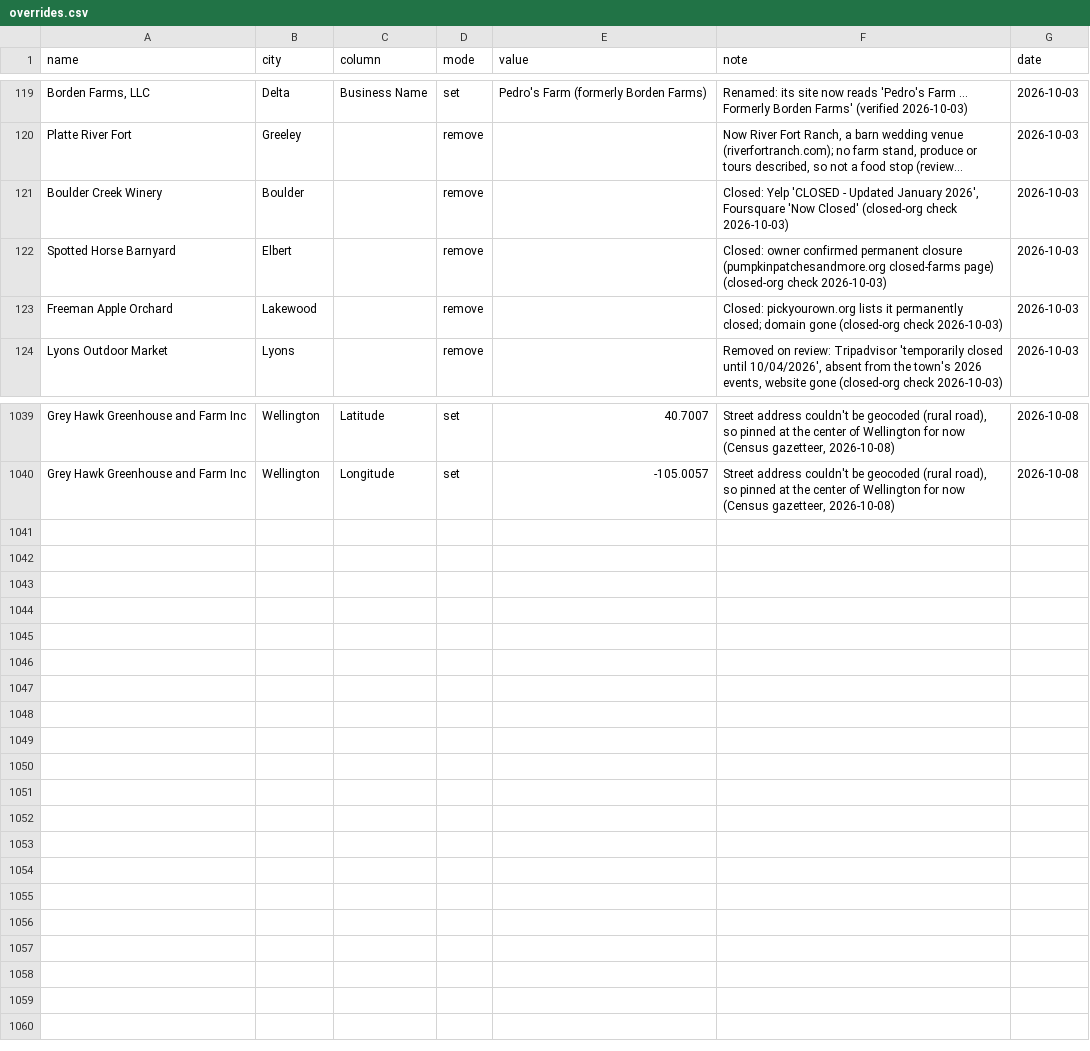
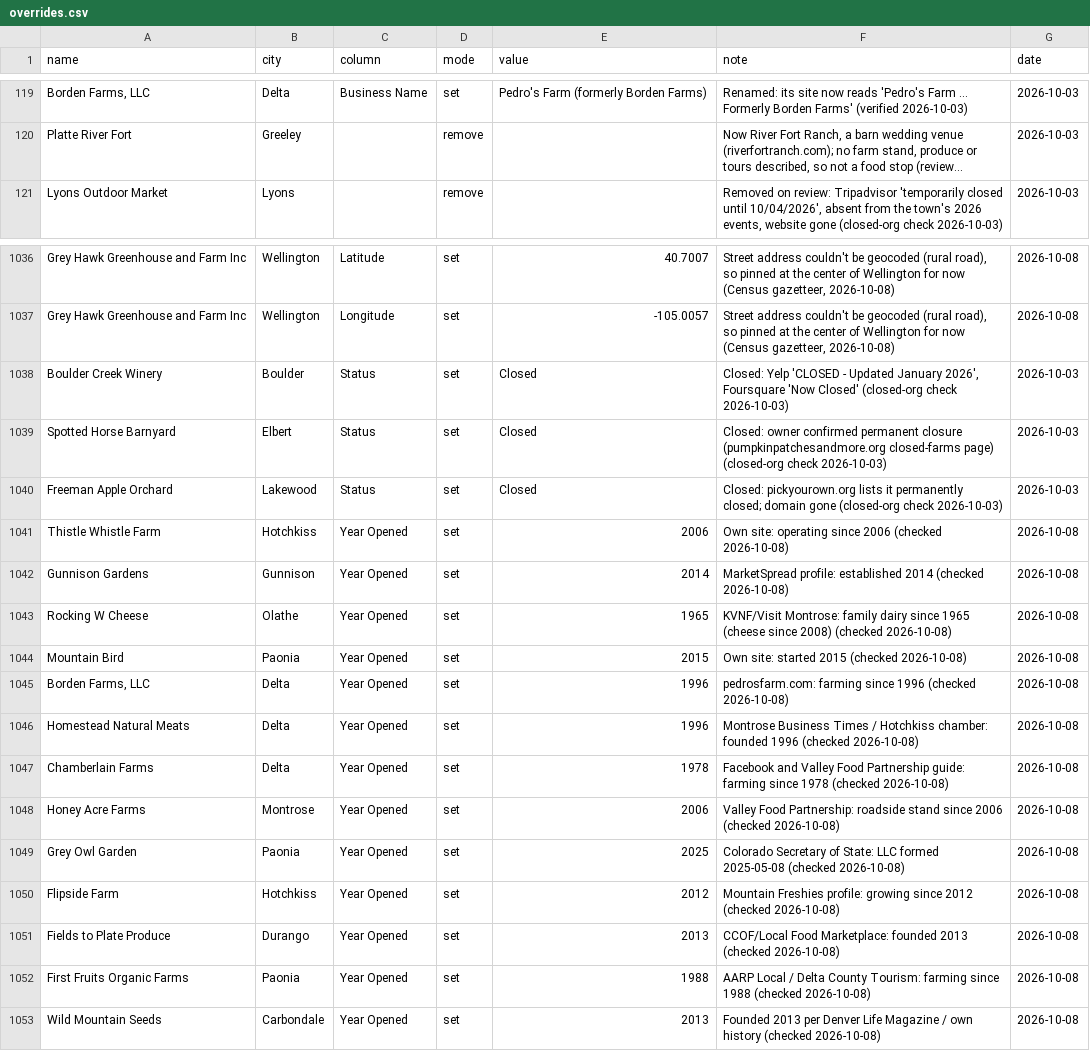
Before and after one commit to dbrown-code/colorado-farm-trail, a CSV file: source-data/phase2/overrides.csv, drawn as a sheet; only a part is shown, gaps mark what is left out; long unchanged cells end in …; removed rows and columns are numbered as before the commit, all else as after; the diff names each change by its address in the sheet, - before the commit and + after, or states it on an @@ line.

```diff
--- a/source-data/phase2/overrides.csv
+++ b/source-data/phase2/overrides.csv
-row 121: Boulder Creek Winery | Boulder |  | remove |  | Closed: Yelp 'CLOSED - Updated January 2026', Foursquare 'Now Closed' (closed-org check 2026-10-03) | 2026-10-03
-row 122: Spotted Horse Barnyard | Elbert |  | remove |  | Closed: owner confirmed permanent closure (pumpkinpatchesandmore.org closed-farms page) (closed-org check 2026-10-03) | 2026-10-03
-row 123: Freeman Apple Orchard | Lakewood |  | remove |  | Closed: pickyourown.org lists it permanently closed; domain gone (closed-org check 2026-10-03) | 2026-10-03
+row 1038: Boulder Creek Winery | Boulder | Status | set | Closed | Closed: Yelp 'CLOSED - Updated January 2026', Foursquare 'Now Closed' (closed-org check 2026-10-03) | 2026-10-03
+row 1039: Spotted Horse Barnyard | Elbert | Status | set | Closed | Closed: owner confirmed permanent closure (pumpkinpatchesandmore.org closed-farms page) (closed-org check 2026-10-03) | 2026-10-03
+row 1040: Freeman Apple Orchard | Lakewood | Status | set | Closed | Closed: pickyourown.org lists it permanently closed; domain gone (closed-org check 2026-10-03) | 2026-10-03
+row 1041: Thistle Whistle Farm | Hotchkiss | Year Opened | set | 2006 | Own site: operating since 2006 (checked 2026-10-08) | 2026-10-08
+row 1042: Gunnison Gardens | Gunnison | Year Opened | set | 2014 | MarketSpread profile: established 2014 (checked 2026-10-08) | 2026-10-08
+row 1043: Rocking W Cheese | Olathe | Year Opened | set | 1965 | KVNF/Visit Montrose: family dairy since 1965 (cheese since 2008) (checked 2026-10-08) | 2026-10-08
+row 1044: Mountain Bird | Paonia | Year Opened | set | 2015 | Own site: started 2015 (checked 2026-10-08) | 2026-10-08
+row 1045: Borden Farms, LLC | Delta | Year Opened | set | 1996 | pedrosfarm.com: farming since 1996 (checked 2026-10-08) | 2026-10-08
+row 1046: Homestead Natural Meats | Delta | Year Opened | set | 1996 | Montrose Business Times / Hotchkiss chamber: founded 1996 (checked 2026-10-08) | 2026-10-08
+row 1047: Chamberlain Farms | Delta | Year Opened | set | 1978 | Facebook and Valley Food Partnership guide: farming since 1978 (checked 2026-10-08) | 2026-10-08
+row 1048: Honey Acre Farms | Montrose | Year Opened | set | 2006 | Valley Food Partnership: roadside stand since 2006 (checked 2026-10-08) | 2026-10-08
+row 1049: Grey Owl Garden | Paonia | Year Opened | set | 2025 | Colorado Secretary of State: LLC formed 2025-05-08 (checked 2026-10-08) | 2026-10-08
+row 1050: Flipside Farm | Hotchkiss | Year Opened | set | 2012 | Mountain Freshies profile: growing since 2012 (checked 2026-10-08) | 2026-10-08
+row 1051: Fields to Plate Produce | Durango | Year Opened | set | 2013 | CCOF/Local Food Marketplace: founded 2013 (checked 2026-10-08) | 2026-10-08
+row 1052: First Fruits Organic Farms | Paonia | Year Opened | set | 1988 | AARP Local / Delta County Tourism: farming since 1988 (checked 2026-10-08) | 2026-10-08
+row 1053: Wild Mountain Seeds | Carbondale | Year Opened | set | 2013 | Founded 2013 per Denver Life Magazine / own history (checked 2026-10-08) | 2026-10-08
```
Also changed, not shown: 12 other files.
